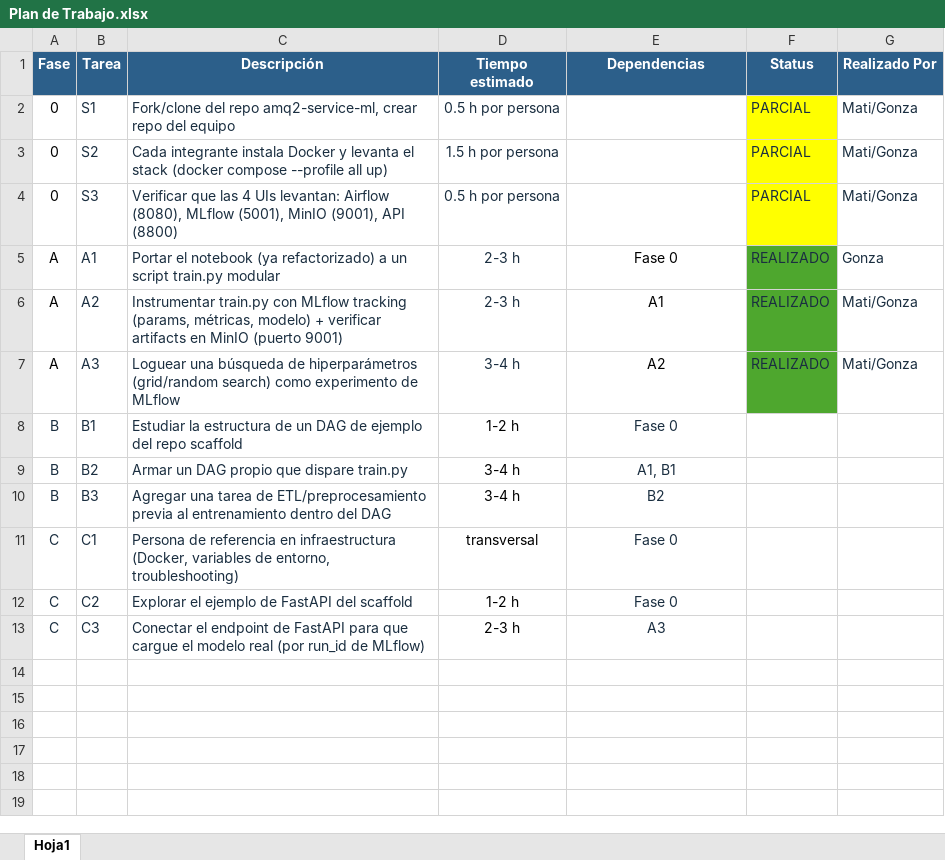
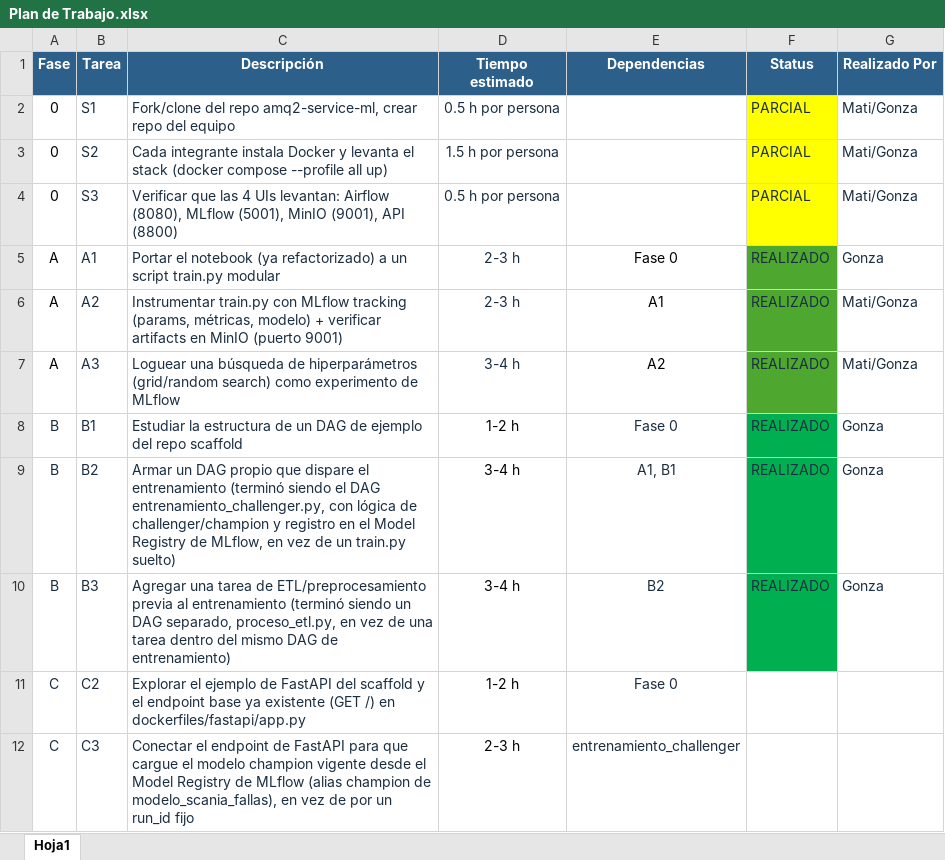
Before and after one commit to gonza29811/TP-MLOps, an Excel workbook: Plan de Trabajo.xlsx, sheet Hoja1, drawn as a sheet; values as stored, in another font and other column widths than the file's, no borders; removed rows and columns are numbered as before the commit, all else as after; the diff names each change by its address in the sheet, - before the commit and + after, or states it on an @@ line.

Commit message:
Automatizar en Airflow el ETL y el reentrenamiento challenger/champion con Model Registry en MLflow, usando MinIO para pasar los datos entre pasos

```diff
--- a/Plan de Trabajo.xlsx (sheet Hoja1)
+++ b/Plan de Trabajo.xlsx (sheet Hoja1)
-F8:F10 (Status): (empty)
+F8:F10 (Status): REALIZADO
-F8:F10 fill: none
+F8:F10 fill: #00B050
-G8:G10 (Realizado Por): (empty)
+G8:G10 (Realizado Por): Gonza
-C9 (Descripción): …que dispare train.py
+C9 (Descripción): …que dispare el entrenamiento (terminó siendo el DAG entrenamiento_challenger.py, con lógica de challenger/champion y registro en el Model Registry de MLflow, en vez de un train.py suelto)
-C10 (Descripción): …al entrenamiento dentro del DAG
+C10 (Descripción): …al entrenamiento (terminó siendo un DAG separado, proceso_etl.py, en vez de una tarea dentro del mismo DAG de entrenamiento)
-row 11: C | C1 | Persona de referencia en infraestructura (Docker, variables de entorno, troubleshooting) | transversal | Fase 0
-C11 (Descripción): …del scaffold
+C11 (Descripción): …del scaffold y el endpoint base ya existente (GET /) en dockerfiles/fastapi/app.py
-C12 (Descripción): …el modelo real (por run_id de MLflow)
+C12 (Descripción): …el modelo champion vigente desde el Model Registry de MLflow (alias champion de modelo_scania_fallas), en vez de por un run_id fijo
-E12 (Dependencias): A3
+E12 (Dependencias): entrenamiento_challenger
```
Also changed, not shown: 7 other files.
